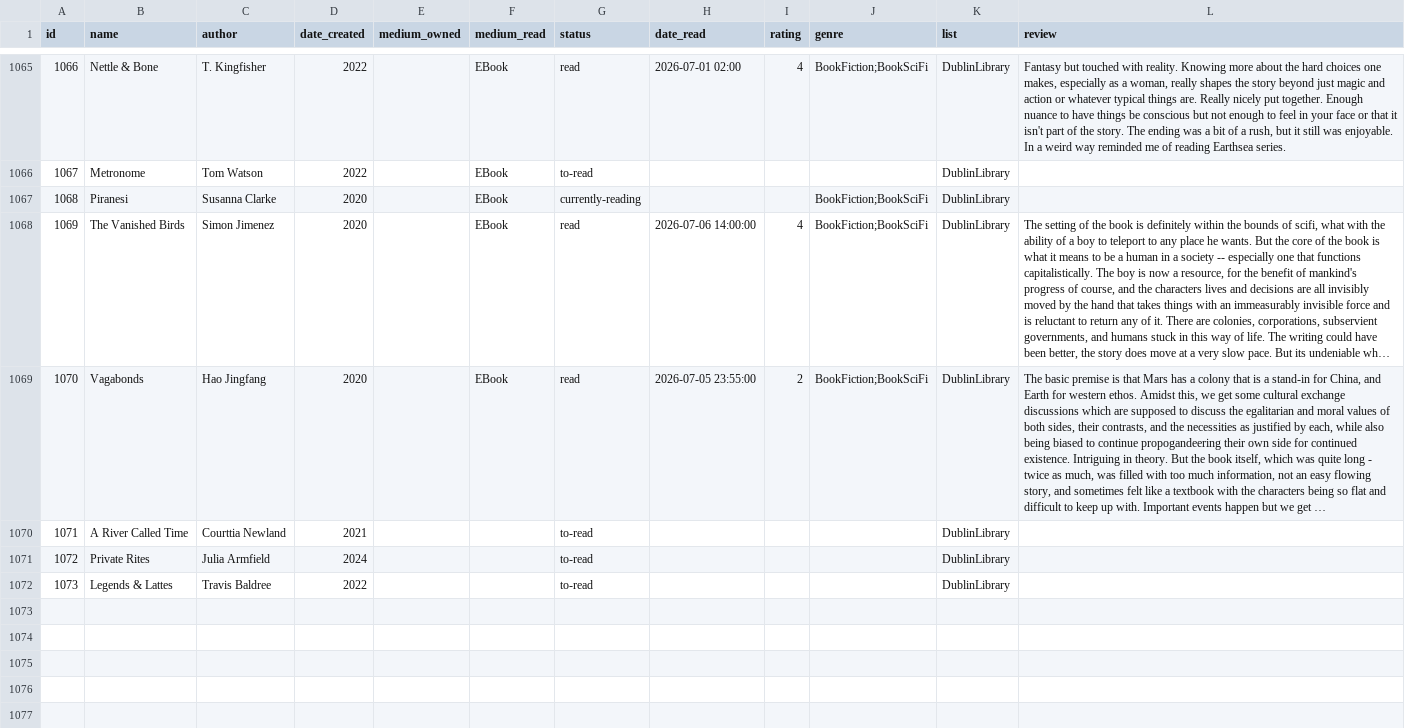
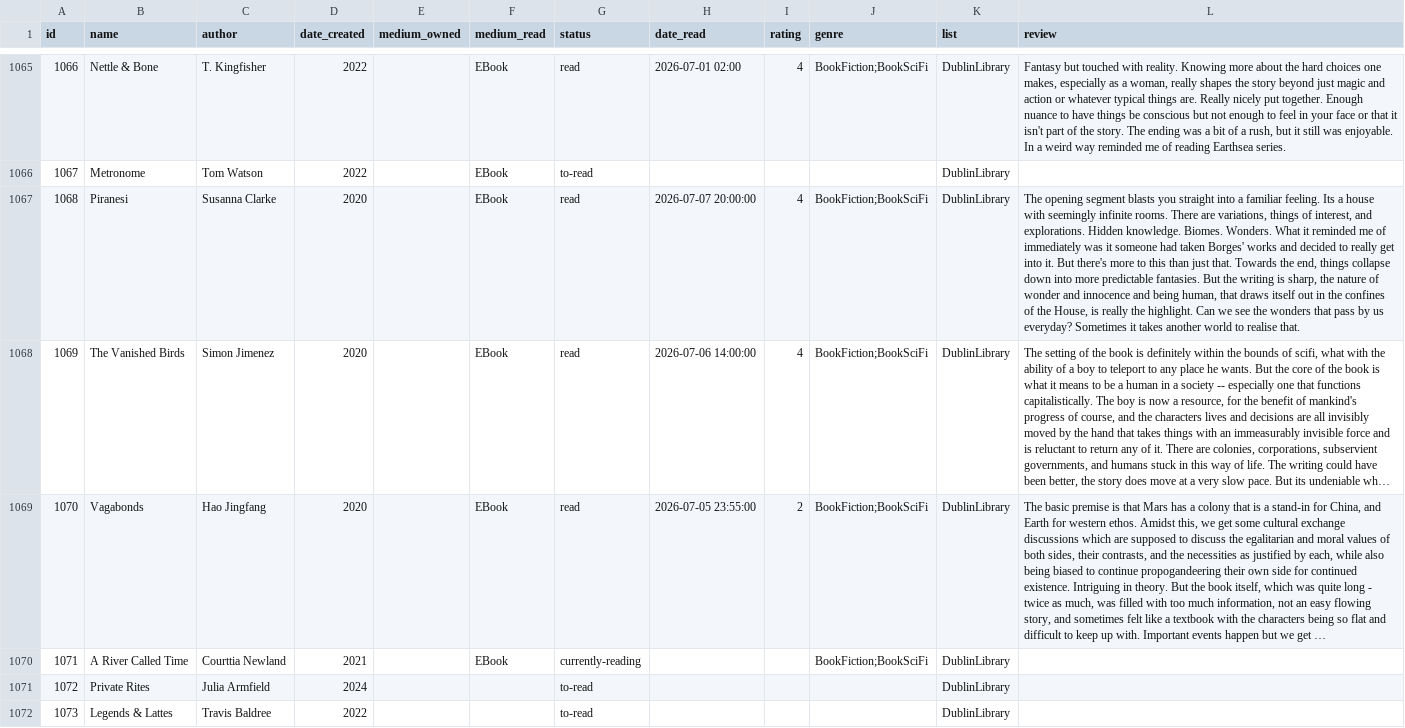
Before and after one commit to coolharsh55/harshp.com, a CSV file: code/content/hobbies/books.csv, drawn as a sheet; only a part is shown, gaps mark what is left out; long unchanged cells end in …; the diff names each change by its address in the sheet, - before the commit and + after, or states it on an @@ line.

Commit message:
books: updates

```diff
--- a/code/content/hobbies/books.csv
+++ b/code/content/hobbies/books.csv
-G1067 (status): currently-reading
+G1067 (status): read
-H1067 (date_read): (empty)
+H1067 (date_read): 2026-07-07 20:00:00
-I1067 (rating): (empty)
+I1067 (rating): 4
-L1067 (review): (empty)
+L1067 (review): The opening segment blasts you straight into a familiar feeling. Its a house with seemingly infinite rooms. There are variations, things of interest, and explorations. Hidden knowledge. Biomes. Wonders. What it reminded me of immediately was it someone had taken Borges' works and decided to really get into it. But there's more to this than just that. Towards the end, things collapse down into more predictable fantasies. But the writing is sharp, the nature of wonder and innocence and being human, that draws itself out in the confines of the House, is really the highlight. Can we see the wonders that pass by us everyday? Sometimes it takes another world to realise that.
-F1070 (medium_read): (empty)
+F1070 (medium_read): EBook
-G1070 (status): to-read
+G1070 (status): currently-reading
-J1070 (genre): (empty)
+J1070 (genre): BookFiction;BookSciFi
```
Also changed, not shown: 6 other files.
